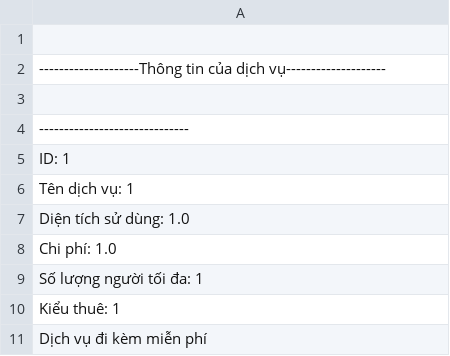
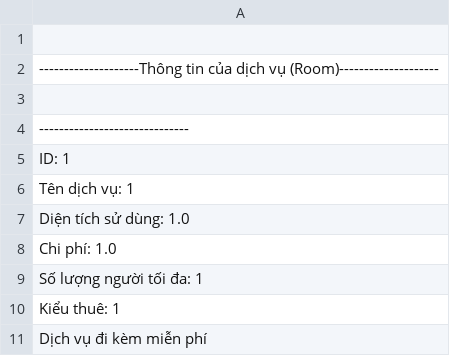
Before and after one commit to hovanhue/A0920I1--H-V-n-Hu-, a CSV file: module2/src/case_study_module2/data/Room.csv, drawn as a sheet.

```diff
--- a/module2/src/case_study_module2/data/Room.csv
+++ b/module2/src/case_study_module2/data/Room.csv
@@ -1,3 +1,3 @@
 
---------------------Thông tin của dịch vụ--------------------
+--------------------Thông tin của dịch vụ (Room)--------------------
 
```
Also changed, not shown: module2/src/case_study_module2/data/Villa.csv, 3 other files.
